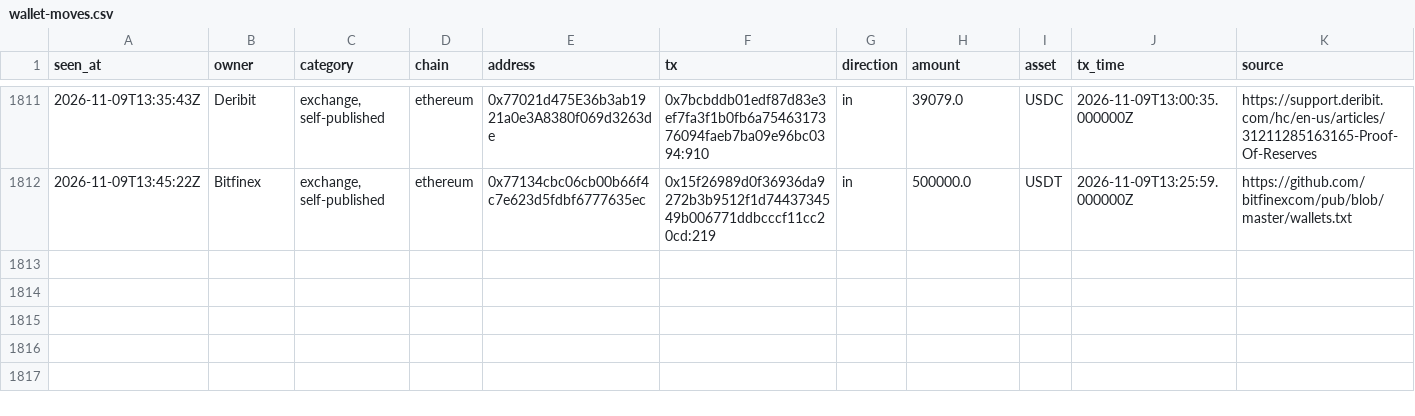
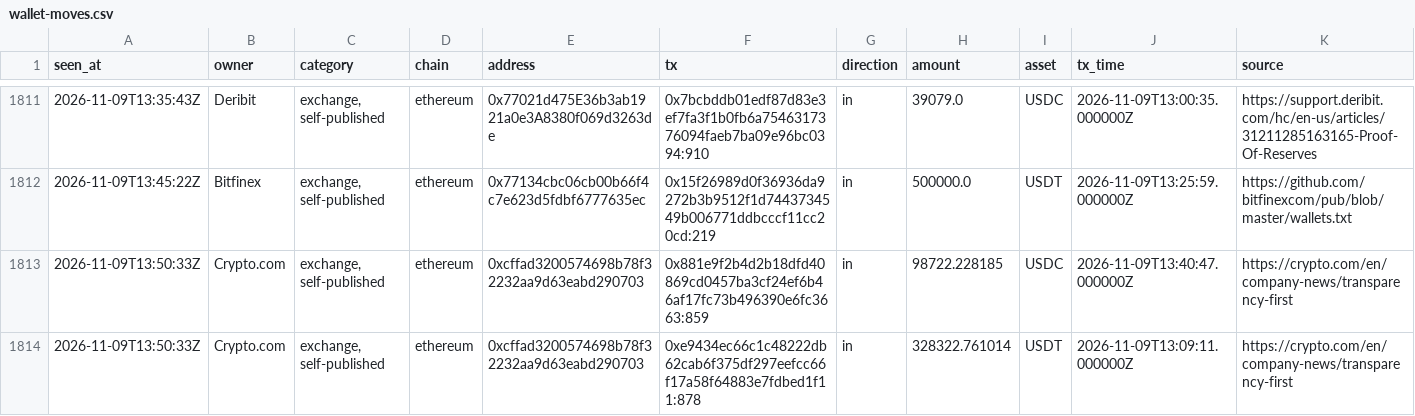
Before and after one commit to hpintojr/crypto-scanner, a CSV file: data/wallet-moves.csv, drawn as a sheet; only a part is shown, gaps mark what is left out.

```diff
--- a/data/wallet-moves.csv
+++ b/data/wallet-moves.csv
@@ -1812 +1812,3 @@ seen_at,owner,category,chain,address,tx,direction,amount,asset,tx_time,source
 2026-11-09T13:45:22Z,Bitfinex,"exchange, self-published",ethereum,0x77134cbc06cb00b66f4c7e623d5fdbf6777635ec,0x15f26989d0f36936da9272b3b9512f1d7443734549b006771ddbcccf11cc20cd:219,in,500000.0,USDT,2026-11-09T13:25:59.000000Z,https://github.com/bitfinexcom/pub/blob/master/wallets.txt
+2026-11-09T13:50:33Z,Crypto.com,"exchange, self-published",ethereum,0xcffad3200574698b78f32232aa9d63eabd290703,0x881e9f2b4d2b18dfd40869cd0457ba3cf24ef6b46af17fc73b496390e6fc3663:859,in,98722.228185,USDC,2026-11-09T13:40:47.000000Z,https://crypto.com/en/company-news/transparency-first
+2026-11-09T13:50:33Z,Crypto.com,"exchange, self-published",ethereum,0xcffad3200574698b78f32232aa9d63eabd290703,0xe9434ec66c1c48222db62cab6f375df297eefcc66f17a58f64883e7fdbed1f11:878,in,328322.761014,USDT,2026-11-09T13:09:11.000000Z,https://crypto.com/en/company-news/transparency-first
```
Also changed, not shown: data/outcomes.csv, 5 other files.
